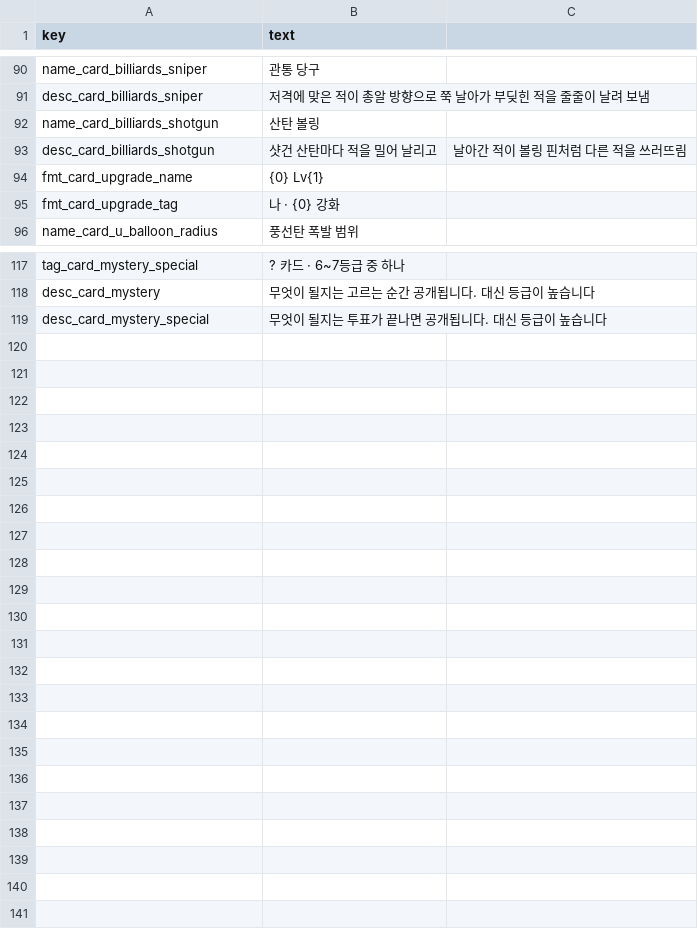
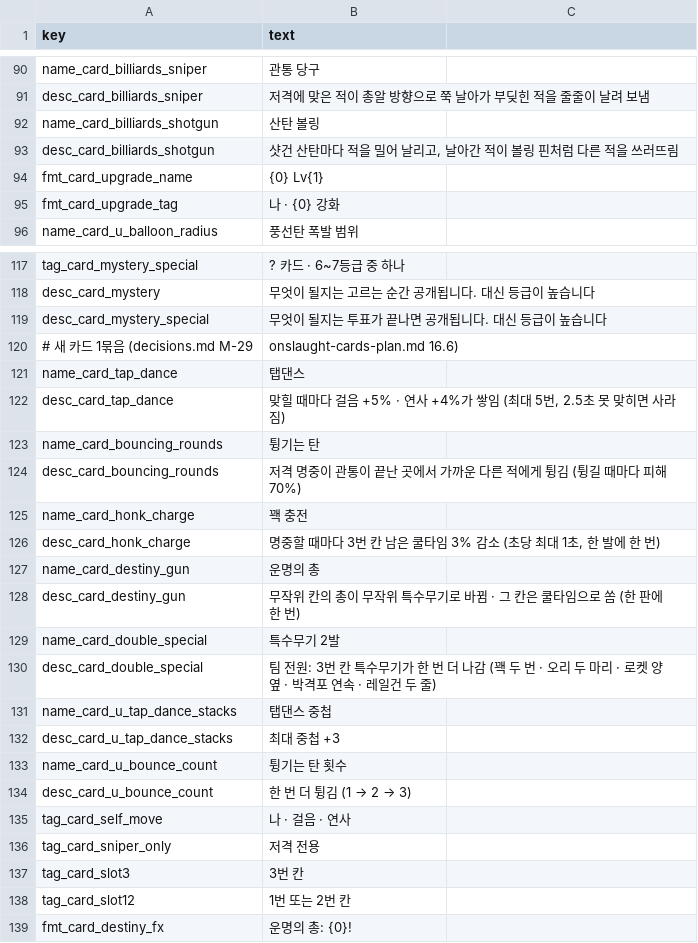
Before and after one commit to minidice/game-plushpanic-hordeshooter, a CSV file: game/content/lan/kor/card.csv, drawn as a sheet; only a part is shown, gaps mark what is left out.

```diff
--- a/game/content/lan/kor/card.csv
+++ b/game/content/lan/kor/card.csv
@@ -98,3 +98,3 @@ desc_card_billiards_sniper,저격에 맞은 적이 총알 방향으로 쭉 날
 name_card_billiards_shotgun,산탄 볼링
-desc_card_billiards_shotgun,샷건 산탄마다 적을 밀어 날리고, 날아간 적이 볼링 핀처럼 다른 적을 쓰러뜨림
+desc_card_billiards_shotgun,"샷건 산탄마다 적을 밀어 날리고, 날아간 적이 볼링 핀처럼 다른 적을 쓰러뜨림"
 fmt_card_upgrade_name,{0} Lv{1}
@@ -125 +125,21 @@ desc_card_mystery,무엇이 될지는 고르는 순간 공개됩니다. 대신
 desc_card_mystery_special,무엇이 될지는 투표가 끝나면 공개됩니다. 대신 등급이 높습니다
+# 새 카드 1묶음 (decisions.md M-29, onslaught-cards-plan.md 16.6)
+name_card_tap_dance,탭댄스
+desc_card_tap_dance,"맞힐 때마다 걸음 +5% · 연사 +4%가 쌓임 (최대 5번, 2.5초 못 맞히면 사라짐)"
+name_card_bouncing_rounds,튕기는 탄
+desc_card_bouncing_rounds,저격 명중이 관통이 끝난 곳에서 가까운 다른 적에게 튕김 (튕길 때마다 피해 70%)
+name_card_honk_charge,꽥 충전
+desc_card_honk_charge,"명중할 때마다 3번 칸 남은 쿨타임 3% 감소 (초당 최대 1초, 한 발에 한 번)"
+name_card_destiny_gun,운명의 총
+desc_card_destiny_gun,무작위 칸의 총이 무작위 특수무기로 바뀜 · 그 칸은 쿨타임으로 쏨 (한 판에 한 번)
+name_card_double_special,특수무기 2발
+desc_card_double_special,팀 전원: 3번 칸 특수무기가 한 번 더 나감 (꽥 두 번 · 오리 두 마리 · 로켓 양옆 · 박격포 연속 · 레일건 두 줄)
+name_card_u_tap_dance_stacks,탭댄스 중첩
+desc_card_u_tap_dance_stacks,최대 중첩 +3
+name_card_u_bounce_count,튕기는 탄 횟수
+desc_card_u_bounce_count,한 번 더 튕김 (1 → 2 → 3)
+tag_card_self_move,나 · 걸음 · 연사
+tag_card_sniper_only,저격 전용
+tag_card_slot3,3번 칸
+tag_card_slot12,1번 또는 2번 칸
+fmt_card_destiny_fx,운명의 총: {0}!
```
Also changed, not shown: game/content/lan/eng/card.csv, game/content/lan/eng/weapon.csv, 56 other files.
